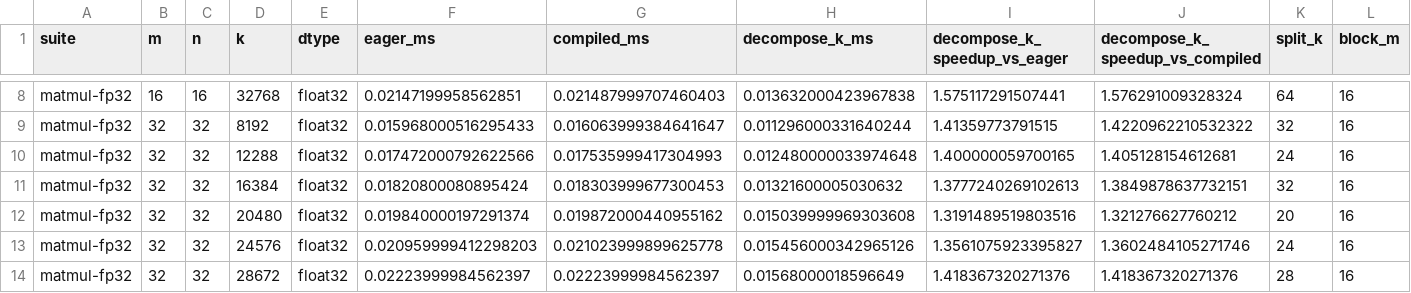
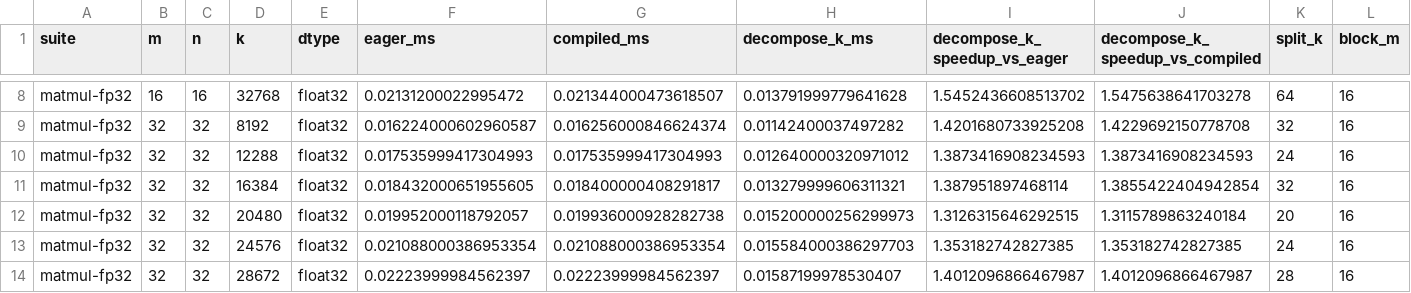
Before and after one commit to shreyansh26/MLSys-Experiments, a CSV file: decompose-k/bench_results/plain_matmul_fp32.csv, drawn as a sheet; only a part is shown, gaps mark what is left out; the diff covers the shown part only; the diff names each change by its address in the sheet, - before the commit and + after, or states it on an @@ line.

```diff
--- a/decompose-k/bench_results/plain_matmul_fp32.csv
+++ b/decompose-k/bench_results/plain_matmul_fp32.csv
-F8 (eager_ms): 0.02147199958562851
+F8 (eager_ms): 0.02131200022995472
-G8 (compiled_ms): 0.021487999707460403
+G8 (compiled_ms): 0.021344000473618507
-H8 (decompose_k_ms): 0.013632000423967838
+H8 (decompose_k_ms): 0.013791999779641628
-I8 (decompose_k_speedup_vs_eager): 1.575117291507441
+I8 (decompose_k_speedup_vs_eager): 1.5452436608513702
-J8 (decompose_k_speedup_vs_compiled): 1.576291009328324
+J8 (decompose_k_speedup_vs_compiled): 1.5475638641703278
-F9 (eager_ms): 0.015968000516295433
+F9 (eager_ms): 0.016224000602960587
-G9 (compiled_ms): 0.016063999384641647
+G9 (compiled_ms): 0.016256000846624374
-H9 (decompose_k_ms): 0.011296000331640244
+H9 (decompose_k_ms): 0.01142400037497282
-I9 (decompose_k_speedup_vs_eager): 1.41359773791515
+I9 (decompose_k_speedup_vs_eager): 1.4201680733925208
-J9 (decompose_k_speedup_vs_compiled): 1.4220962210532322
+J9 (decompose_k_speedup_vs_compiled): 1.4229692150778708
-F10 (eager_ms): 0.017472000792622566
+F10 (eager_ms): 0.017535999417304993
-H10 (decompose_k_ms): 0.012480000033974648
+H10 (decompose_k_ms): 0.012640000320971012
-I10 (decompose_k_speedup_vs_eager): 1.400000059700165
+I10 (decompose_k_speedup_vs_eager): 1.3873416908234593
-J10 (decompose_k_speedup_vs_compiled): 1.405128154612681
+J10 (decompose_k_speedup_vs_compiled): 1.3873416908234593
-F11 (eager_ms): 0.01820800080895424
+F11 (eager_ms): 0.018432000651955605
-G11 (compiled_ms): 0.018303999677300453
+G11 (compiled_ms): 0.018400000408291817
-H11 (decompose_k_ms): 0.01321600005030632
+H11 (decompose_k_ms): 0.013279999606311321
-I11 (decompose_k_speedup_vs_eager): 1.3777240269102613
+I11 (decompose_k_speedup_vs_eager): 1.387951897468114
-J11 (decompose_k_speedup_vs_compiled): 1.3849878637732151
+J11 (decompose_k_speedup_vs_compiled): 1.3855422404942854
-F12 (eager_ms): 0.019840000197291374
+F12 (eager_ms): 0.019952000118792057
-G12 (compiled_ms): 0.019872000440955162
+G12 (compiled_ms): 0.019936000928282738
-H12 (decompose_k_ms): 0.015039999969303608
+H12 (decompose_k_ms): 0.015200000256299973
-I12 (decompose_k_speedup_vs_eager): 1.3191489519803516
+I12 (decompose_k_speedup_vs_eager): 1.3126315646292515
-J12 (decompose_k_speedup_vs_compiled): 1.321276627760212
+J12 (decompose_k_speedup_vs_compiled): 1.3115789863240184
-F13 (eager_ms): 0.020959999412298203
+F13 (eager_ms): 0.021088000386953354
-G13 (compiled_ms): 0.021023999899625778
+G13 (compiled_ms): 0.021088000386953354
-H13 (decompose_k_ms): 0.015456000342965126
+H13 (decompose_k_ms): 0.015584000386297703
-I13 (decompose_k_speedup_vs_eager): 1.3561075923395827
+I13 (decompose_k_speedup_vs_eager): 1.353182742827385
-J13 (decompose_k_speedup_vs_compiled): 1.3602484105271746
+J13 (decompose_k_speedup_vs_compiled): 1.353182742827385
-H14 (decompose_k_ms): 0.01568000018596649
+H14 (decompose_k_ms): 0.01587199978530407
-I14 (decompose_k_speedup_vs_eager): 1.418367320271376
+I14 (decompose_k_speedup_vs_eager): 1.4012096866467987
-J14 (decompose_k_speedup_vs_compiled): 1.418367320271376
+J14 (decompose_k_speedup_vs_compiled): 1.4012096866467987
```
Also changed, not shown: 107 edited cells elsewhere in this file, decompose-k/bench_results/epilogue_relu_bf16.csv, decompose-k/bench_results/plain_matmul_bf16.csv, 15 other files.
